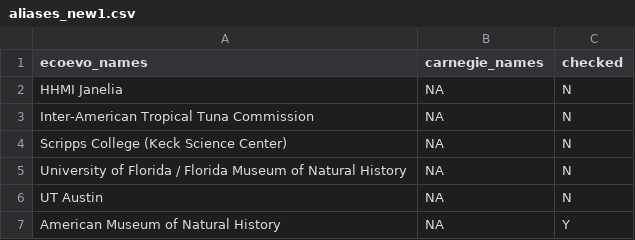
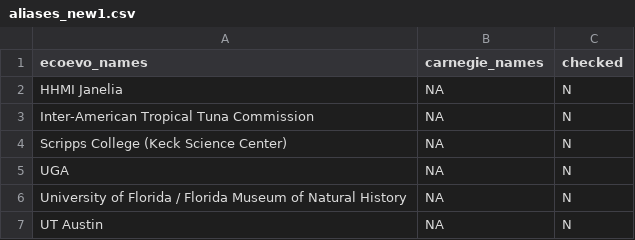
Before and after one commit to eddelbuettel/ecoevojobsR, a CSV file: data-raw/aliases_new1.csv, drawn as a sheet; only a part is shown; the shorter side is filled out with more unchanged rows.

```diff
--- a/data-raw/aliases_new1.csv
+++ b/data-raw/aliases_new1.csv
@@ -4,2 +4,3 @@
 "Scripps College (Keck Science Center)",NA,"N"
+"UGA",NA,"N"
 "University of Florida / Florida Museum of Natural History",NA,"N"
```
Also changed, not shown: data-raw/aliases_new3.csv, data-raw/ecoevojobsR_faculty.csv, 2 other files.
